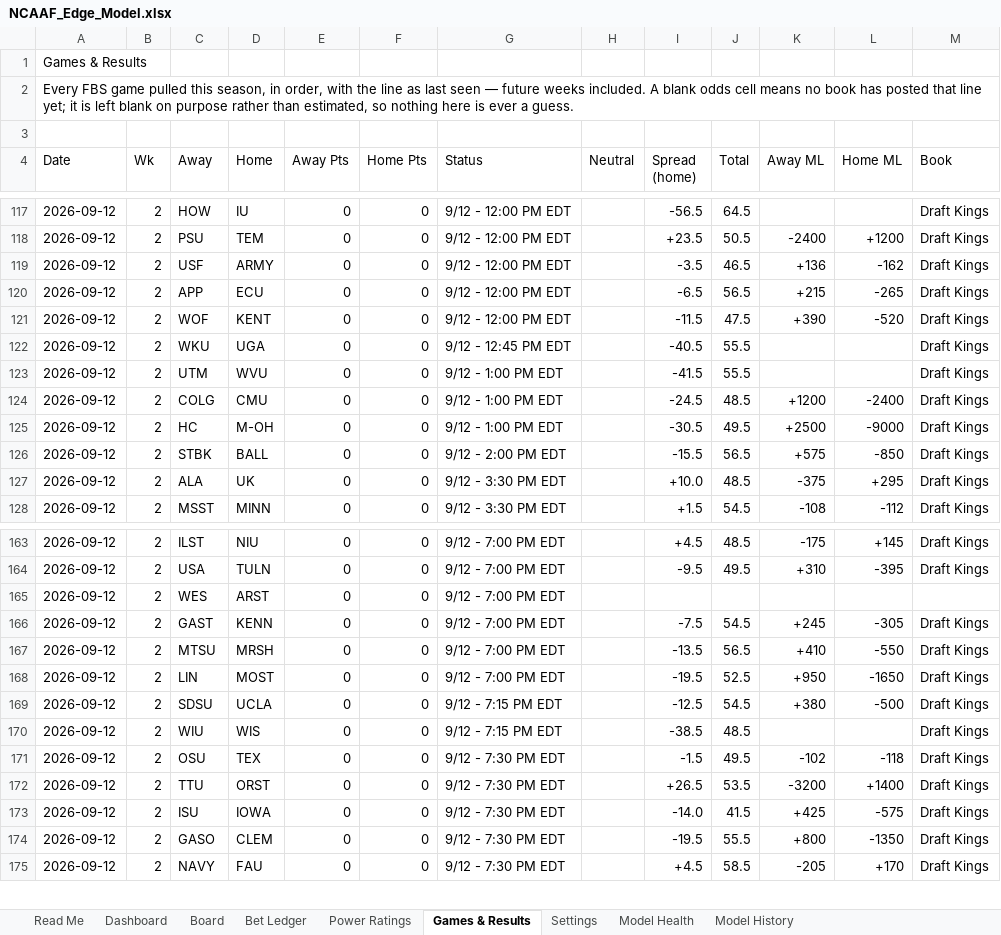
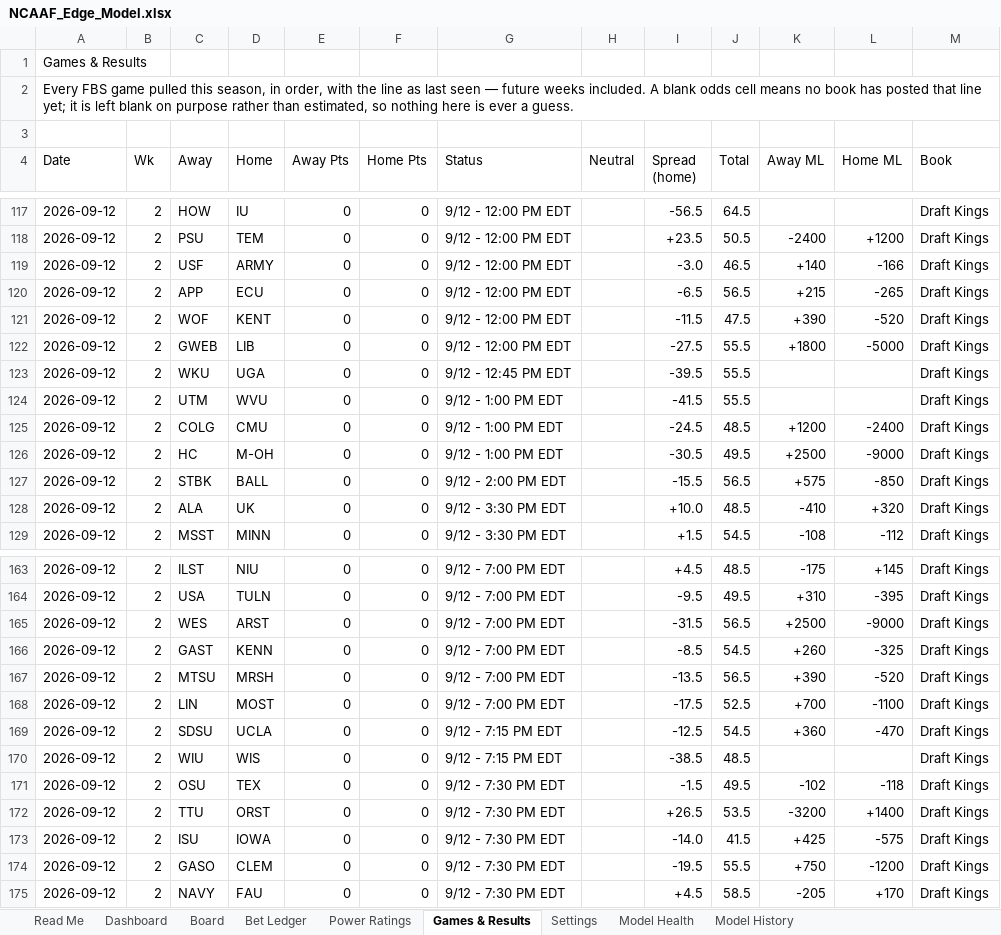
Before and after one commit to CHILLYCHILLY14/ncaaf-edge, an Excel workbook: NCAAF_Edge_Model.xlsx, sheet Games & Results, drawn as a sheet; only a part is shown, gaps mark what is left out; values as stored, in another font and other column widths than the file's, no cell formats; table styles not drawn; addresses are those after the commit; the diff covers the shown part only; the diff names each change by its address in the sheet, - before the commit and + after, or states it on an @@ line.

```diff
--- a/NCAAF_Edge_Model.xlsx (sheet Games & Results)
+++ b/NCAAF_Edge_Model.xlsx (sheet Games & Results)
-I119 (Spread (home)): -3.5
+I119 (Spread (home)): -3.0
-K119 (Away ML): +136
+K119 (Away ML): +140
-L119 (Home ML): -162
+L119 (Home ML): -166
+row 122: 2026-09-12 | 2 | GWEB | LIB | 0 | 0 | 9/12 - 12:00 PM EDT |  | -27.5 | 55.5 | +1800 | -5000 | Draft Kings
-I123 (Spread (home)): -40.5
+I123 (Spread (home)): -39.5
-K128 (Away ML): -375
+K128 (Away ML): -410
-L128 (Home ML): +295
+L128 (Home ML): +320
-I165 (Spread (home)): (empty)
+I165 (Spread (home)): -31.5
-J165 (Total): (empty)
+J165 (Total): 56.5
-K165 (Away ML): (empty)
+K165 (Away ML): +2500
-L165 (Home ML): (empty)
+L165 (Home ML): -9000
-M165 (Book): (empty)
+M165 (Book): Draft Kings
-I166 (Spread (home)): -7.5
+I166 (Spread (home)): -8.5
-K166 (Away ML): +245
+K166 (Away ML): +260
-L166 (Home ML): -305
+L166 (Home ML): -325
-K167 (Away ML): +410
+K167 (Away ML): +390
-L167 (Home ML): -550
+L167 (Home ML): -520
-I168 (Spread (home)): -19.5
+I168 (Spread (home)): -17.5
-K168 (Away ML): +950
+K168 (Away ML): +700
-L168 (Home ML): -1650
+L168 (Home ML): -1100
-K169 (Away ML): +380
+K169 (Away ML): +360
-L169 (Home ML): -500
+L169 (Home ML): -470
-K174 (Away ML): +800
+K174 (Away ML): +750
-L174 (Home ML): -1350
+L174 (Home ML): -1200
```
Also changed, not shown: 1 removed row and 35 edited cells elsewhere in this sheet, sheet Board, sheet Dashboard, sheet Model History, sheet Read Me, cell formats, 10 other files.
